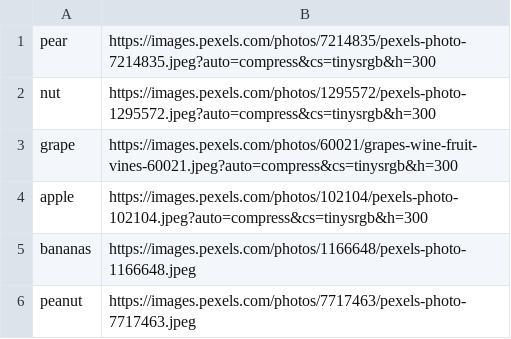
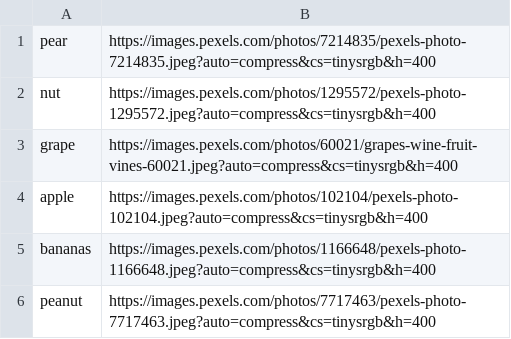
Before and after one commit to ACE-IT-Development/App.Flashcard, a CSV file: Fruits.csv, drawn as a sheet.

Commit message:
Update Fruits.csv

```diff
--- a/Fruits.csv
+++ b/Fruits.csv
@@ -1,6 +1,6 @@
-pear,https://images.pexels.com/photos/7214835/pexels-photo-7214835.jpeg?auto=compress&cs=tinysrgb&h=300
-nut,https://images.pexels.com/photos/1295572/pexels-photo-1295572.jpeg?auto=compress&cs=tinysrgb&h=300
-grape,https://images.pexels.com/photos/60021/grapes-wine-fruit-vines-60021.jpeg?auto=compress&cs=tinysrgb&h=300
-apple,https://images.pexels.com/photos/102104/pexels-photo-102104.jpeg?auto=compress&cs=tinysrgb&h=300
-bananas,https://images.pexels.com/photos/1166648/pexels-photo-1166648.jpeg
-peanut,https://images.pexels.com/photos/7717463/pexels-photo-7717463.jpeg
+pear,https://images.pexels.com/photos/7214835/pexels-photo-7214835.jpeg?auto=compress&cs=tinysrgb&h=400
+nut,https://images.pexels.com/photos/1295572/pexels-photo-1295572.jpeg?auto=compress&cs=tinysrgb&h=400
+grape,https://images.pexels.com/photos/60021/grapes-wine-fruit-vines-60021.jpeg?auto=compress&cs=tinysrgb&h=400
+apple,https://images.pexels.com/photos/102104/pexels-photo-102104.jpeg?auto=compress&cs=tinysrgb&h=400
+bananas,https://images.pexels.com/photos/1166648/pexels-photo-1166648.jpeg?auto=compress&cs=tinysrgb&h=400
+peanut,https://images.pexels.com/photos/7717463/pexels-photo-7717463.jpeg?auto=compress&cs=tinysrgb&h=400
```
